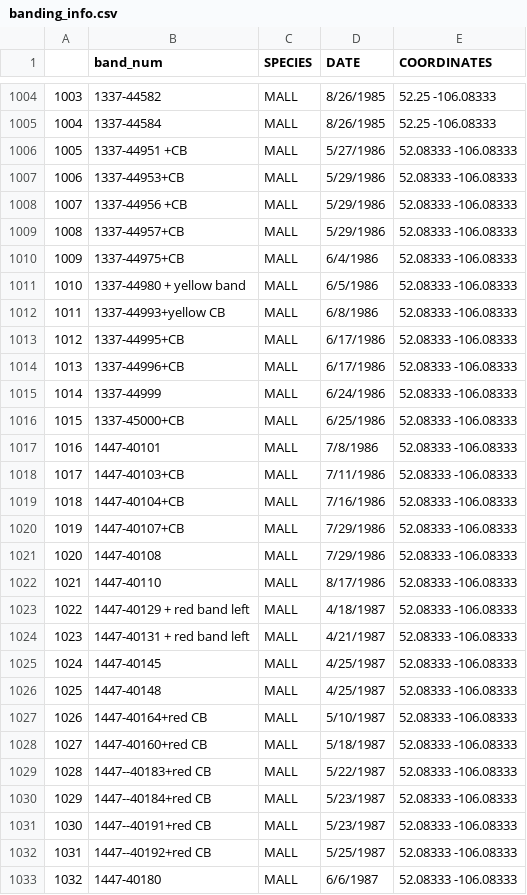
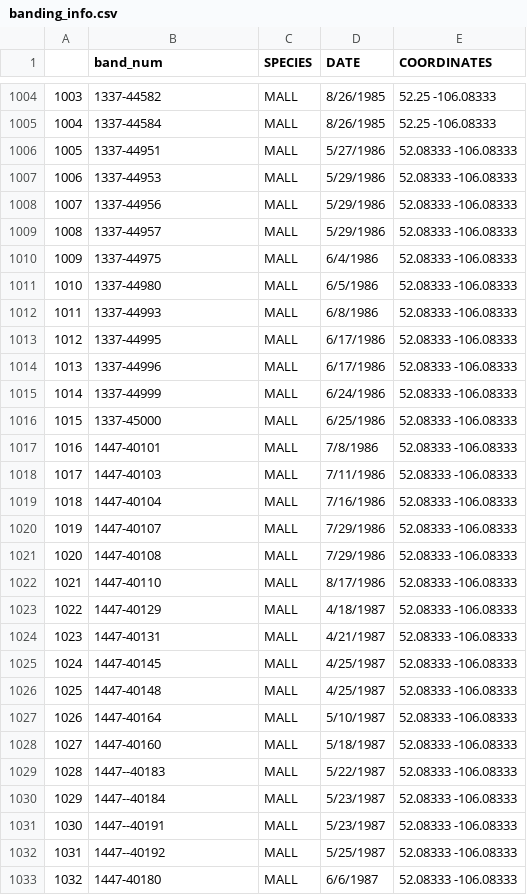
Before and after one commit to soareslab/ldp-internship, a CSV file: CLEANDATA/banding_info.csv, drawn as a sheet; only a part is shown, gaps mark what is left out; the diff covers the shown part only.

Commit message:
Cleaning the band_num from the plus sign

```diff
--- a/CLEANDATA/banding_info.csv
+++ b/CLEANDATA/banding_info.csv
@@ -1005,29 +1005,29 @@
 "1004","1337-44584","MALL","8/26/1985","52.25 -106.08333"
-"1005","1337-44951 +CB","MALL","5/27/1986","52.08333 -106.08333"
-"1006","1337-44953+CB","MALL","5/29/1986","52.08333 -106.08333"
-"1007","1337-44956 +CB","MALL","5/29/1986","52.08333 -106.08333"
-"1008","1337-44957+CB","MALL","5/29/1986","52.08333 -106.08333"
-"1009","1337-44975+CB","MALL","6/4/1986","52.08333 -106.08333"
-"1010","1337-44980 + yellow band ","MALL","6/5/1986","52.08333 -106.08333"
-"1011","1337-44993+yellow CB","MALL","6/8/1986","52.08333 -106.08333"
-"1012","1337-44995+CB","MALL","6/17/1986","52.08333 -106.08333"
-"1013","1337-44996+CB","MALL","6/17/1986","52.08333 -106.08333"
+"1005","1337-44951 ","MALL","5/27/1986","52.08333 -106.08333"
+"1006","1337-44953","MALL","5/29/1986","52.08333 -106.08333"
+"1007","1337-44956 ","MALL","5/29/1986","52.08333 -106.08333"
+"1008","1337-44957","MALL","5/29/1986","52.08333 -106.08333"
+"1009","1337-44975","MALL","6/4/1986","52.08333 -106.08333"
+"1010","1337-44980 ","MALL","6/5/1986","52.08333 -106.08333"
+"1011","1337-44993","MALL","6/8/1986","52.08333 -106.08333"
+"1012","1337-44995","MALL","6/17/1986","52.08333 -106.08333"
+"1013","1337-44996","MALL","6/17/1986","52.08333 -106.08333"
 "1014","1337-44999","MALL","6/24/1986","52.08333 -106.08333"
-"1015","1337-45000+CB","MALL","6/25/1986","52.08333 -106.08333"
+"1015","1337-45000","MALL","6/25/1986","52.08333 -106.08333"
 "1016","1447-40101","MALL","7/8/1986","52.08333 -106.08333"
-"1017","1447-40103+CB","MALL","7/11/1986","52.08333 -106.08333"
-"1018","1447-40104+CB","MALL","7/16/1986","52.08333 -106.08333"
-"1019","1447-40107+CB","MALL","7/29/1986","52.08333 -106.08333"
+"1017","1447-40103","MALL","7/11/1986","52.08333 -106.08333"
+"1018","1447-40104","MALL","7/16/1986","52.08333 -106.08333"
+"1019","1447-40107","MALL","7/29/1986","52.08333 -106.08333"
 "1020","1447-40108","MALL","7/29/1986","52.08333 -106.08333"
 "1021","1447-40110","MALL","8/17/1986","52.08333 -106.08333"
-"1022","1447-40129 + red band left","MALL","4/18/1987","52.08333 -106.08333"
-"1023","1447-40131 + red band left","MALL","4/21/1987","52.08333 -106.08333"
+"1022","1447-40129 ","MALL","4/18/1987","52.08333 -106.08333"
+"1023","1447-40131 ","MALL","4/21/1987","52.08333 -106.08333"
 "1024","1447-40145","MALL","4/25/1987","52.08333 -106.08333"
 "1025","1447-40148","MALL","4/25/1987","52.08333 -106.08333"
-"1026","1447-40164+red CB","MALL","5/10/1987","52.08333 -106.08333"
-"1027","1447-40160+red CB","MALL","5/18/1987","52.08333 -106.08333"
-"1028","1447--40183+red CB","MALL","5/22/1987","52.08333 -106.08333"
-"1029","1447--40184+red CB","MALL","5/23/1987","52.08333 -106.08333"
-"1030","1447--40191+red CB","MALL","5/23/1987","52.08333 -106.08333"
-"1031","1447--40192+red CB","MALL","5/25/1987","52.08333 -106.08333"
+"1026","1447-40164","MALL","5/10/1987","52.08333 -106.08333"
+"1027","1447-40160","MALL","5/18/1987","52.08333 -106.08333"
+"1028","1447--40183","MALL","5/22/1987","52.08333 -106.08333"
+"1029","1447--40184","MALL","5/23/1987","52.08333 -106.08333"
+"1030","1447--40191","MALL","5/23/1987","52.08333 -106.08333"
+"1031","1447--40192","MALL","5/25/1987","52.08333 -106.08333"
 "1032","1447-40180","MALL","6/6/1987","52.08333 -106.08333"
```
Also changed, not shown: 48 edited cells elsewhere in this file.
